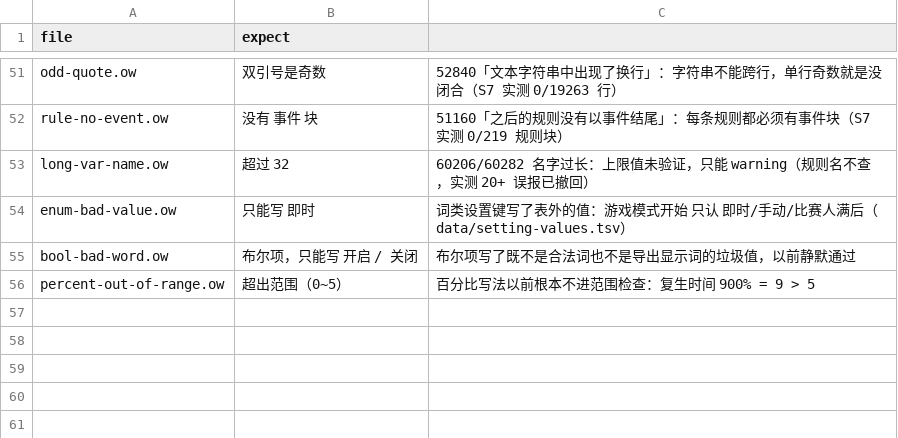
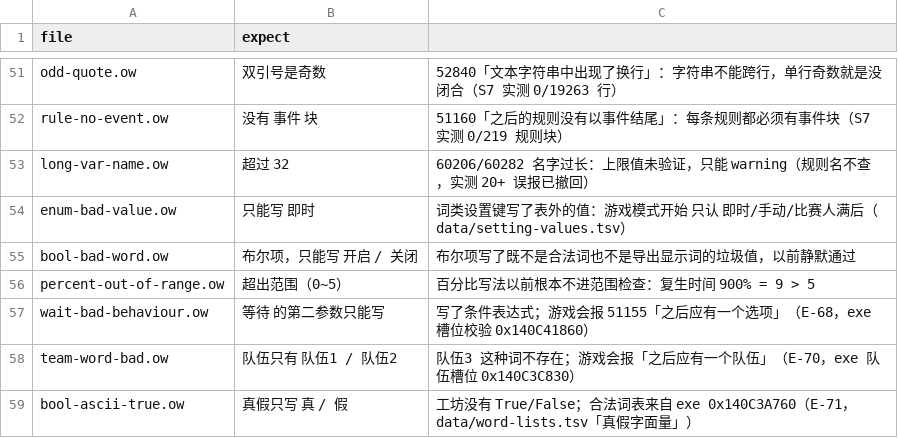
Before and after one commit to sandsand244263/overwatch-workshop-lite-skills, a TSV file: tools/probes/negative/expect.tsv, drawn as a sheet; only a part is shown, gaps mark what is left out.

Commit message:
chore(release): v3.16.0 —— 合法词表进数据层（23 校验点/36 词）+ 3 条窄检查
- 增 data/word-lists.tsv（gen_word_lists.py 生成，--check 防漂移）+ 源表 word-lists-src.tsv
- 增：等待第二参数三词 / 队伍N 只能 1-2 / 真假只写 真-假
- 改：docs/basics.md、pitfalls-runtime.md（等待三词）、validator-coverage（#12~#14 + 第七轮）、INDEX（word-lists 行）
- 回归：82/82 正样本、58/58 反向、calib 43 偏差 0、语料 0 误报、55 模式、三条 --check 无漂移

```diff
--- a/tools/probes/negative/expect.tsv
+++ b/tools/probes/negative/expect.tsv
@@ -56 +56,4 @@ bool-bad-word.ow	布尔项，只能写 开启 / 关闭	布尔项写了既不是
 percent-out-of-range.ow	超出范围（0~5）	百分比写法以前根本不进范围检查：复生时间 900% = 9 > 5
+wait-bad-behaviour.ow	等待 的第二参数只能写	写了条件表达式；游戏会报 51155「之后应有一个选项」（E-68，exe 槽位校验 0x140C41860）
+team-word-bad.ow	队伍只有 队伍1 / 队伍2	队伍3 这种词不存在；游戏会报「之后应有一个队伍」（E-70，exe 队伍槽位 0x140C3C830）
+bool-ascii-true.ow	真假只写 真 / 假	工坊没有 True/False；合法词表来自 exe 0x140C3A760（E-71，data/word-lists.tsv「真假字面量」）
```
Also changed, not shown: 15 other files.
